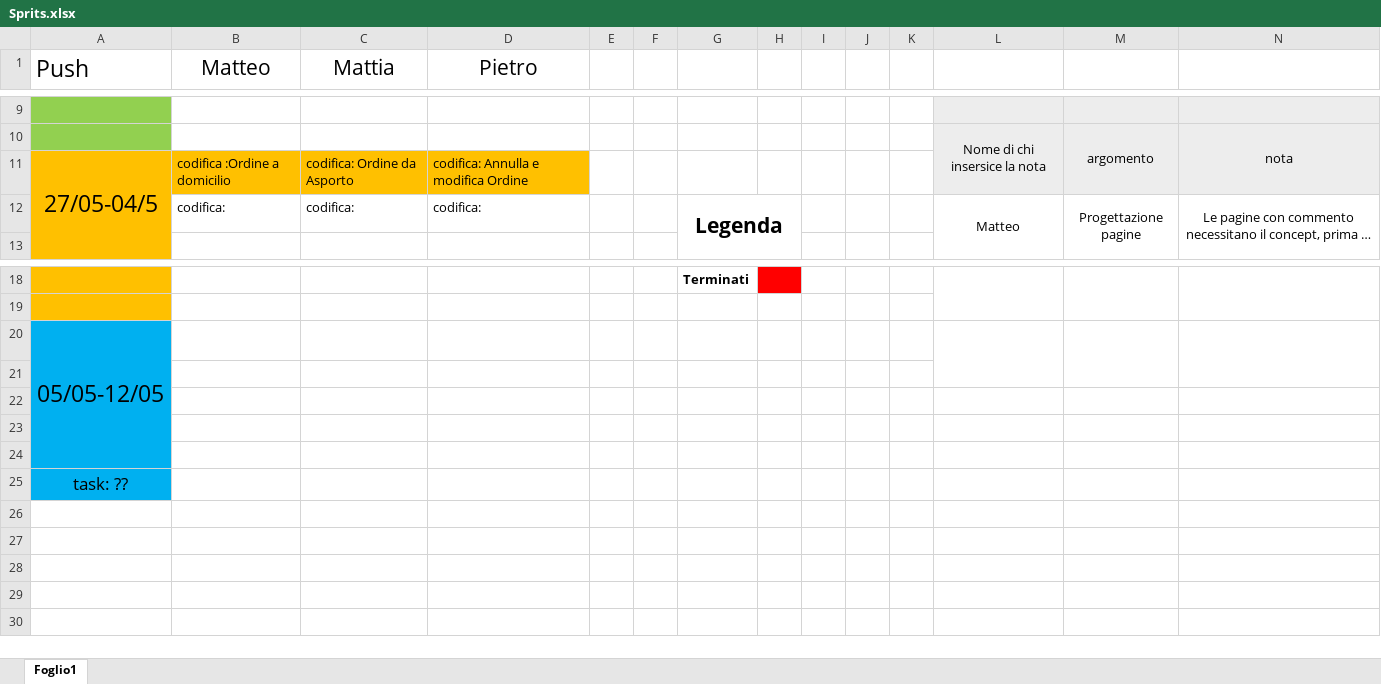
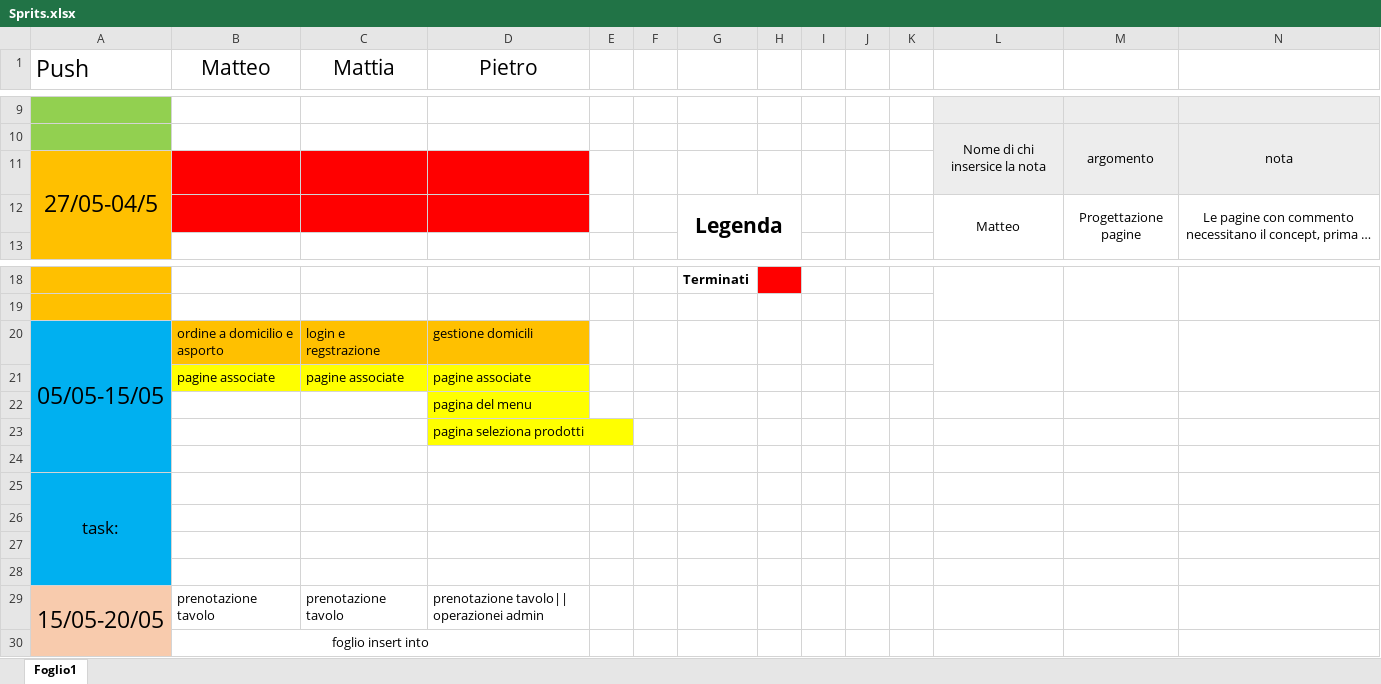
Before and after one commit to MMP-siw/rava_webPage, an Excel workbook: Sprits.xlsx, sheet Foglio1, drawn as a sheet; only a part is shown, gaps mark what is left out; long unchanged cells end in …; values as stored, in another font and other column widths than the file's, no borders; table styles not drawn; removed rows and columns are numbered as before the commit, all else as after; the diff names each change by its address in the sheet, - before the commit and + after, or states it on an @@ line.

```diff
--- a/Sprits.xlsx (sheet Foglio1)
+++ b/Sprits.xlsx (sheet Foglio1)
-B11:D12 text colour: black
+B11:D12 text colour: #FF0000
-B11:D11 fill: #FFC000
+B11:D11 fill: #FF0000
-B12:D12 fill: none
+B12:D12 fill: #FF0000
-row 20: 05/05-12/05
+row 20: 05/05-15/05 | ordine a domicilio e asporto | login e regstrazione | gestione domicili
+row 21:  | pagine associate | pagine associate | pagine associate
+row 22:  |  |  | pagina del menu
+row 23:  |  |  | pagina seleziona prodotti
+row 25: task:
-row 25: task: ??
+row 29: 15/05-20/05 | prenotazione tavolo | prenotazione tavolo | prenotazione tavolo|| operazionei admin
+row 30:  | foglio insert into
```
Also changed, not shown: 1 other file.
